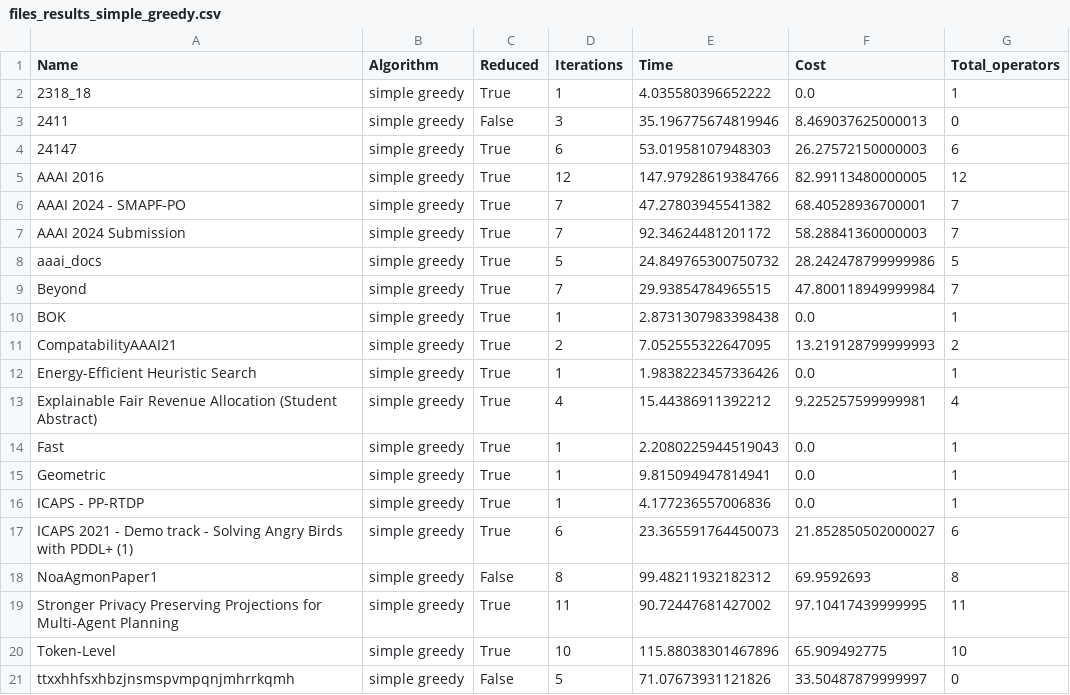
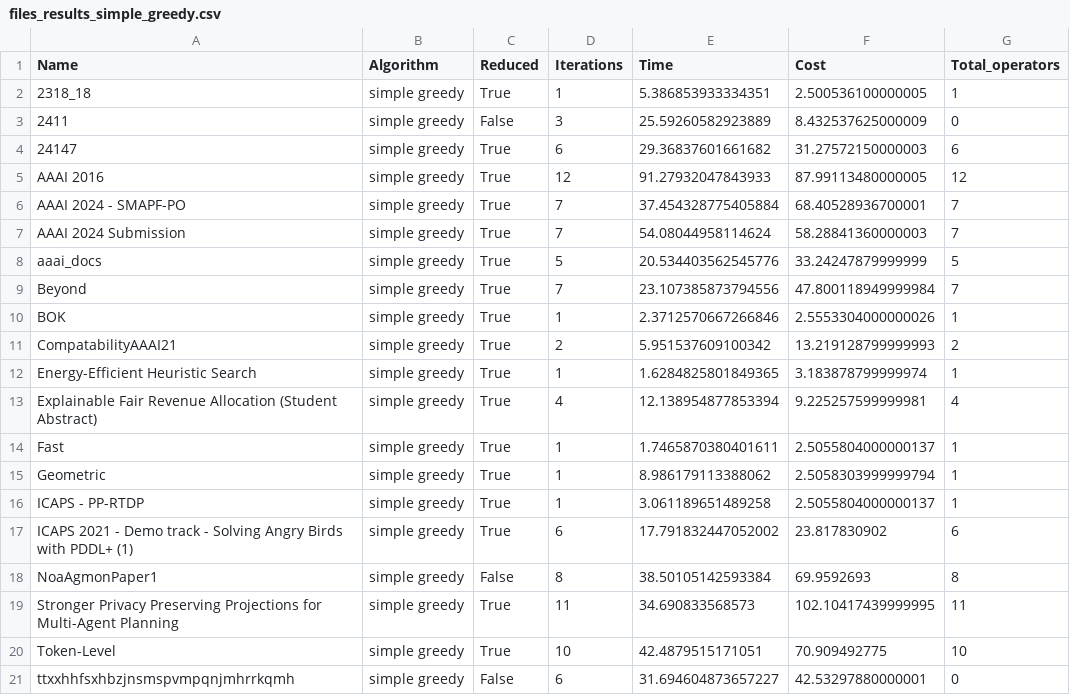
Before and after one commit to OrFuchs12/LaTeX-Paper-Reduction, a CSV file: code/~/results/code/greedy_from_machine/files_results_simple_greedy.csv, drawn as a sheet.

```diff
--- a/code/~/results/code/greedy_from_machine/files_results_simple_greedy.csv
+++ b/code/~/results/code/greedy_from_machine/files_results_simple_greedy.csv
@@ -1,21 +1,21 @@
 Name,Algorithm,Reduced,Iterations,Time,Cost,Total_operators
-2318_18,simple greedy,True,1,4.035580396652222,0.0,1
-2411,simple greedy,False,3,35.196775674819946,8.469037625000013,0
-24147,simple greedy,True,6,53.01958107948303,26.27572150000003,6
-AAAI 2016,simple greedy,True,12,147.97928619384766,82.99113480000005,12
-AAAI 2024 - SMAPF-PO,simple greedy,True,7,47.27803945541382,68.40528936700001,7
-AAAI 2024 Submission,simple greedy,True,7,92.34624481201172,58.28841360000003,7
-aaai_docs,simple greedy,True,5,24.849765300750732,28.242478799999986,5
-Beyond,simple greedy,True,7,29.93854784965515,47.800118949999984,7
-BOK,simple greedy,True,1,2.8731307983398438,0.0,1
-CompatabilityAAAI21,simple greedy,True,2,7.052555322647095,13.219128799999993,2
-Energy-Efficient Heuristic Search,simple greedy,True,1,1.9838223457336426,0.0,1
-Explainable Fair Revenue Allocation (Student Abstract),simple greedy,True,4,15.44386911392212,9.225257599999981,4
-Fast,simple greedy,True,1,2.2080225944519043,0.0,1
-Geometric,simple greedy,True,1,9.815094947814941,0.0,1
-ICAPS - PP-RTDP,simple greedy,True,1,4.177236557006836,0.0,1
-ICAPS 2021 - Demo track  - Solving Angry Birds with PDDL+ (1),simple greedy,True,6,23.365591764450073,21.852850502000027,6
-NoaAgmonPaper1,simple greedy,False,8,99.48211932182312,69.9592693,8
-Stronger Privacy Preserving Projections for Multi-Agent Planning,simple greedy,True,11,90.72447681427002,97.10417439999995,11
-Token-Level,simple greedy,True,10,115.88038301467896,65.909492775,10
-ttxxhhfsxhbzjnsmspvmpqnjmhrrkqmh,simple greedy,False,5,71.07673931121826,33.50487879999997,0
+2318_18,simple greedy,True,1,5.386853933334351,2.500536100000005,1
+2411,simple greedy,False,3,25.59260582923889,8.432537625000009,0
+24147,simple greedy,True,6,29.36837601661682,31.27572150000003,6
+AAAI 2016,simple greedy,True,12,91.27932047843933,87.99113480000005,12
+AAAI 2024 - SMAPF-PO,simple greedy,True,7,37.454328775405884,68.40528936700001,7
+AAAI 2024 Submission,simple greedy,True,7,54.08044958114624,58.28841360000003,7
+aaai_docs,simple greedy,True,5,20.534403562545776,33.24247879999999,5
+Beyond,simple greedy,True,7,23.107385873794556,47.800118949999984,7
+BOK,simple greedy,True,1,2.3712570667266846,2.5553304000000026,1
+CompatabilityAAAI21,simple greedy,True,2,5.951537609100342,13.219128799999993,2
+Energy-Efficient Heuristic Search,simple greedy,True,1,1.6284825801849365,3.183878799999974,1
+Explainable Fair Revenue Allocation (Student Abstract),simple greedy,True,4,12.138954877853394,9.225257599999981,4
+Fast,simple greedy,True,1,1.7465870380401611,2.5055804000000137,1
+Geometric,simple greedy,True,1,8.986179113388062,2.5058303999999794,1
+ICAPS - PP-RTDP,simple greedy,True,1,3.061189651489258,2.5055804000000137,1
+ICAPS 2021 - Demo track  - Solving Angry Birds with PDDL+ (1),simple greedy,True,6,17.791832447052002,23.817830902,6
+NoaAgmonPaper1,simple greedy,False,8,38.50105142593384,69.9592693,8
+Stronger Privacy Preserving Projections for Multi-Agent Planning,simple greedy,True,11,34.690833568573,102.10417439999995,11
+Token-Level,simple greedy,True,10,42.4879515171051,70.909492775,10
+ttxxhhfsxhbzjnsmspvmpqnjmhrrkqmh,simple greedy,False,6,31.694604873657227,42.53297880000001,0
```
Also changed, not shown: code/~/results/code/greedy_from_machine/files_non_stop_results_classification_greedy.csv, code/~/results/code/greedy_from_machine/files_results_heuristic_greedy.csv, 5 other files.
